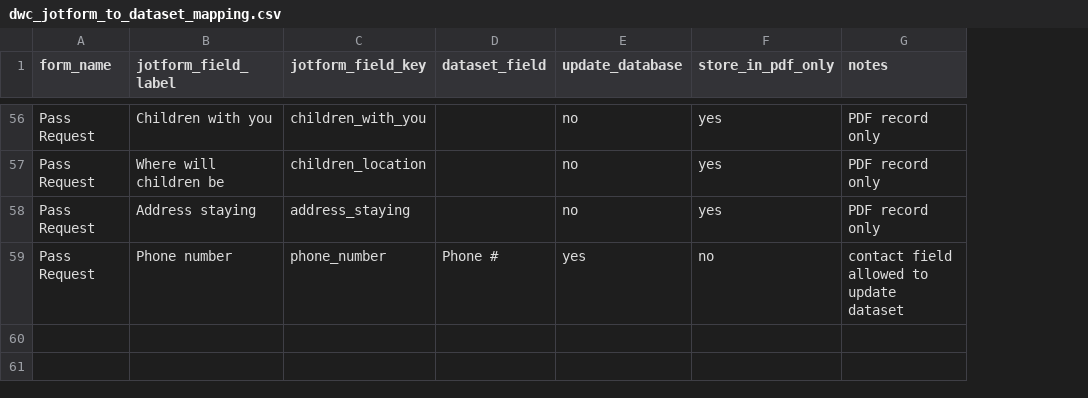
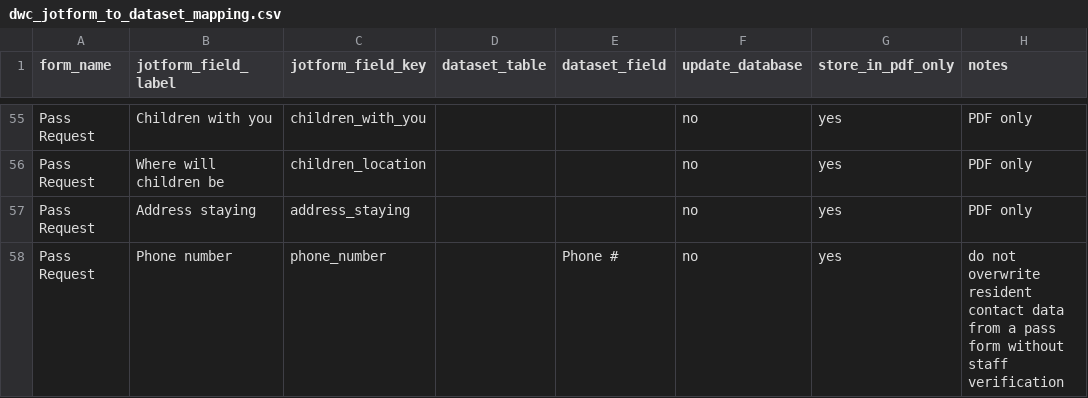
Before and after one commit to Jack409M/shelter-kiosk, a CSV file: docs/dwc_jotform_to_dataset_mapping.csv, drawn as a sheet; only a part is shown, gaps mark what is left out; addresses are those after the commit; the diff covers the shown part only; the diff names each change by its address in the sheet, - before the commit and + after, or states it on an @@ line.

Commit message:
Update dwc_jotform_to_dataset_mapping.csv

```diff
--- a/docs/dwc_jotform_to_dataset_mapping.csv
+++ b/docs/dwc_jotform_to_dataset_mapping.csv
+column D (dataset_table), empty
-H55:H57 (notes): PDF record only
+H55:H57 (notes): PDF only
-F58 (update_database): yes
+F58 (update_database): no
-G58 (store_in_pdf_only): no
+G58 (store_in_pdf_only): yes
-H58 (notes): contact field allowed to update dataset
+H58 (notes): do not overwrite resident contact data from a pass form without staff verification
```
Also changed, not shown: 1 removed row and 70 edited cells elsewhere in this file.
